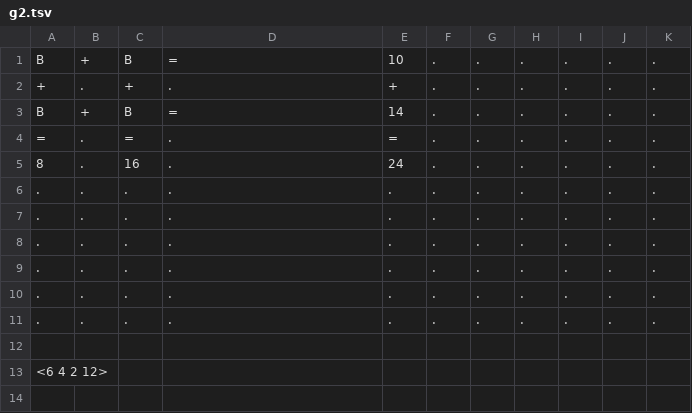
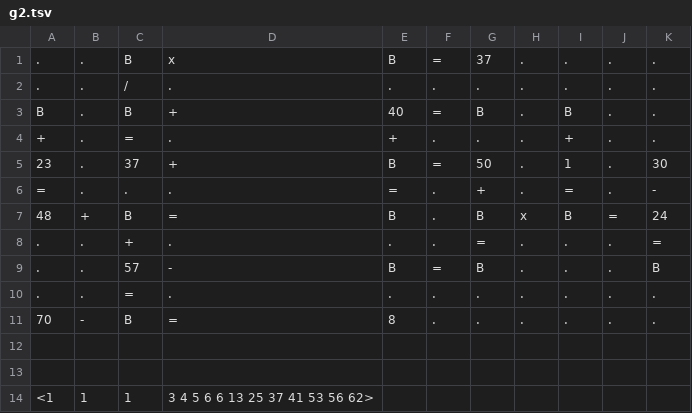
Before and after one commit to suchat-subho/webtools, a TSV file: MathCrossWordSolver/data/g2.tsv, drawn as a sheet.

```diff
--- a/MathCrossWordSolver/data/g2.tsv
+++ b/MathCrossWordSolver/data/g2.tsv
@@ -1,13 +1,14 @@
-B	+	B	=	10	.	.	.	.	.	.
-+	.	+	.	+	.	.	.	.	.	.
-B	+	B	=	14	.	.	.	.	.	.
-=	.	=	.	=	.	.	.	.	.	.
-8	.	16	.	24	.	.	.	.	.	.
-.	.	.	.	.	.	.	.	.	.	.
-.	.	.	.	.	.	.	.	.	.	.
-.	.	.	.	.	.	.	.	.	.	.
-.	.	.	.	.	.	.	.	.	.	.
-.	.	.	.	.	.	.	.	.	.	.
-.	.	.	.	.	.	.	.	.	.	.
+.	.	B	x	B	=	37	.	.	.	.
+.	.	/	.	.	.	.	.	.	.	.
+B	.	B	+	40	=	B	.	B	.	.
++	.	=	.	+	.	.	.	+	.	.
+23	.	37	+	B	=	50	.	1	.	30
+=	.	.	.	=	.	+	.	=	.	-
+48	+	B	=	B	.	B	x	B	=	24
+.	.	+	.	.	.	=	.	.	.	=
+.	.	57	-	B	=	B	.	.	.	B
+.	.	=	.	.	.	.	.	.	.	.
+70	-	B	=	8	.	.	.	.	.	.
 
-<6 4 2 12>
+
+<1	1	1	3 4 5 6 6 13 25 37 41 53 56 62>
```
Also changed, not shown: MathCrossWordSolver/data/g1.tsv, 2 other files.
